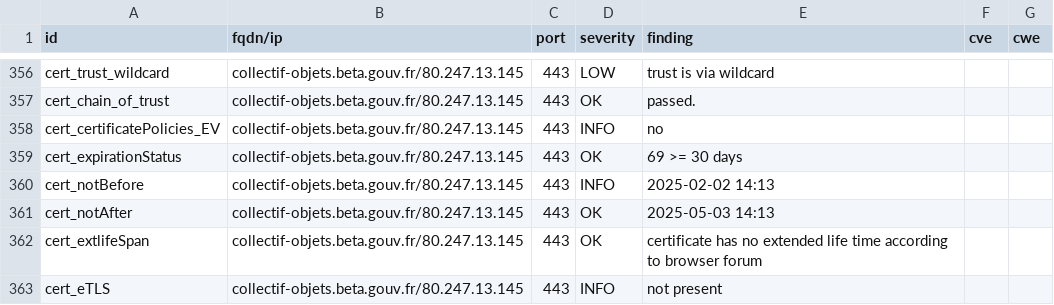
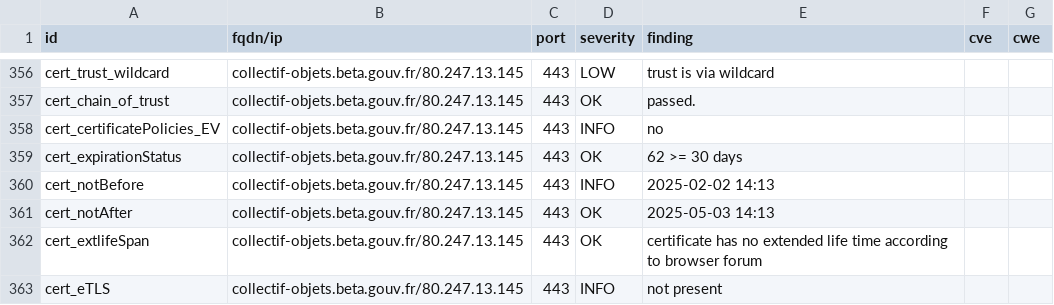
Before and after one commit to culturecommunication/dashlord, a CSV file: results/aHR0cHM6Ly9jb2xsZWN0aWYtb2JqZXRzLmJldGEuZ291di5mcg==/testssl.csv, drawn as a sheet; only a part is shown, gaps mark what is left out; the diff covers the shown part only.

```diff
--- a/results/aHR0cHM6Ly9jb2xsZWN0aWYtb2JqZXRzLmJldGEuZ291di5mcg==/testssl.csv
+++ b/results/aHR0cHM6Ly9jb2xsZWN0aWYtb2JqZXRzLmJldGEuZ291di5mcg==/testssl.csv
@@ -358,3 +358,3 @@
 "cert_certificatePolicies_EV","collectif-objets.beta.gouv.fr/80.247.13.145","443","INFO","no","",""
-"cert_expirationStatus","collectif-objets.beta.gouv.fr/80.247.13.145","443","OK","69 >= 30 days","",""
+"cert_expirationStatus","collectif-objets.beta.gouv.fr/80.247.13.145","443","OK","62 >= 30 days","",""
 "cert_notBefore","collectif-objets.beta.gouv.fr/80.247.13.145","443","INFO","2025-02-02 14:13","",""
```
Also changed, not shown: 16 edited cells elsewhere in this file, 8 other files.
